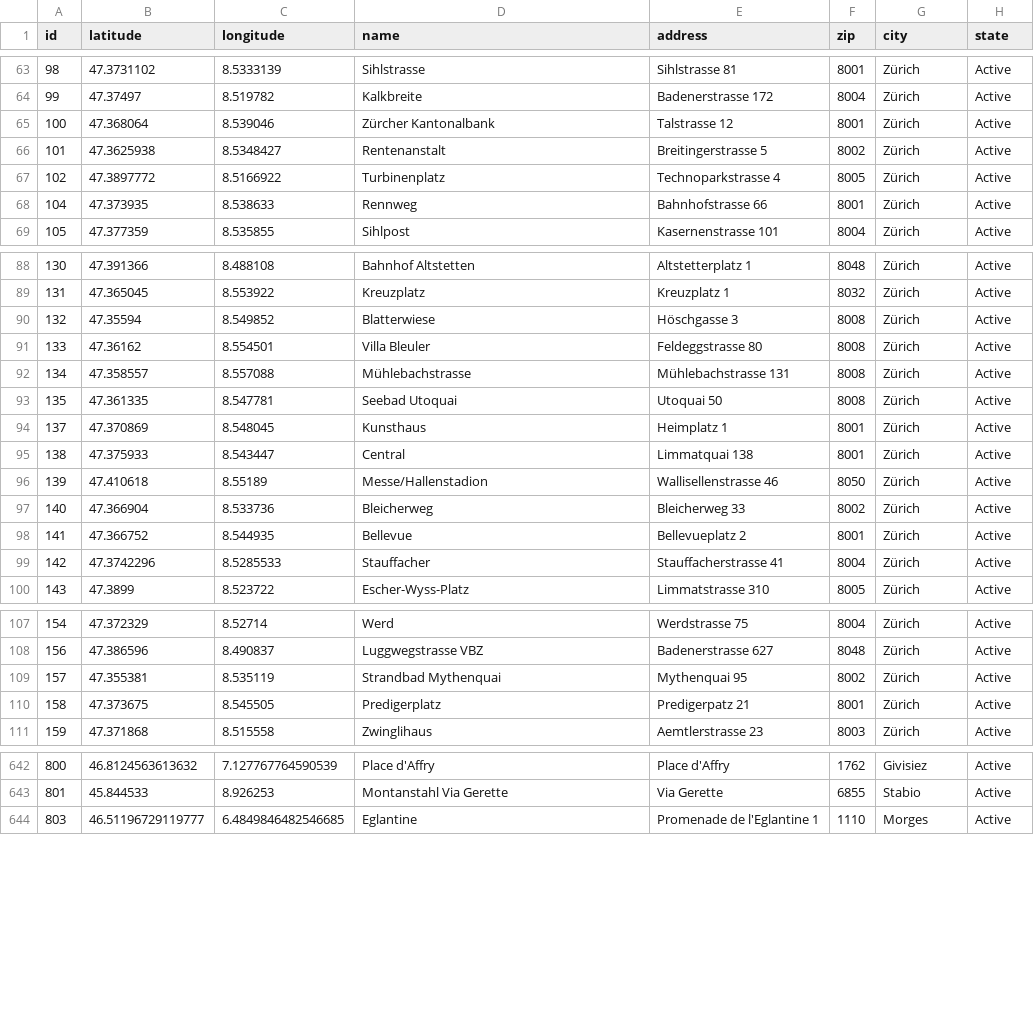
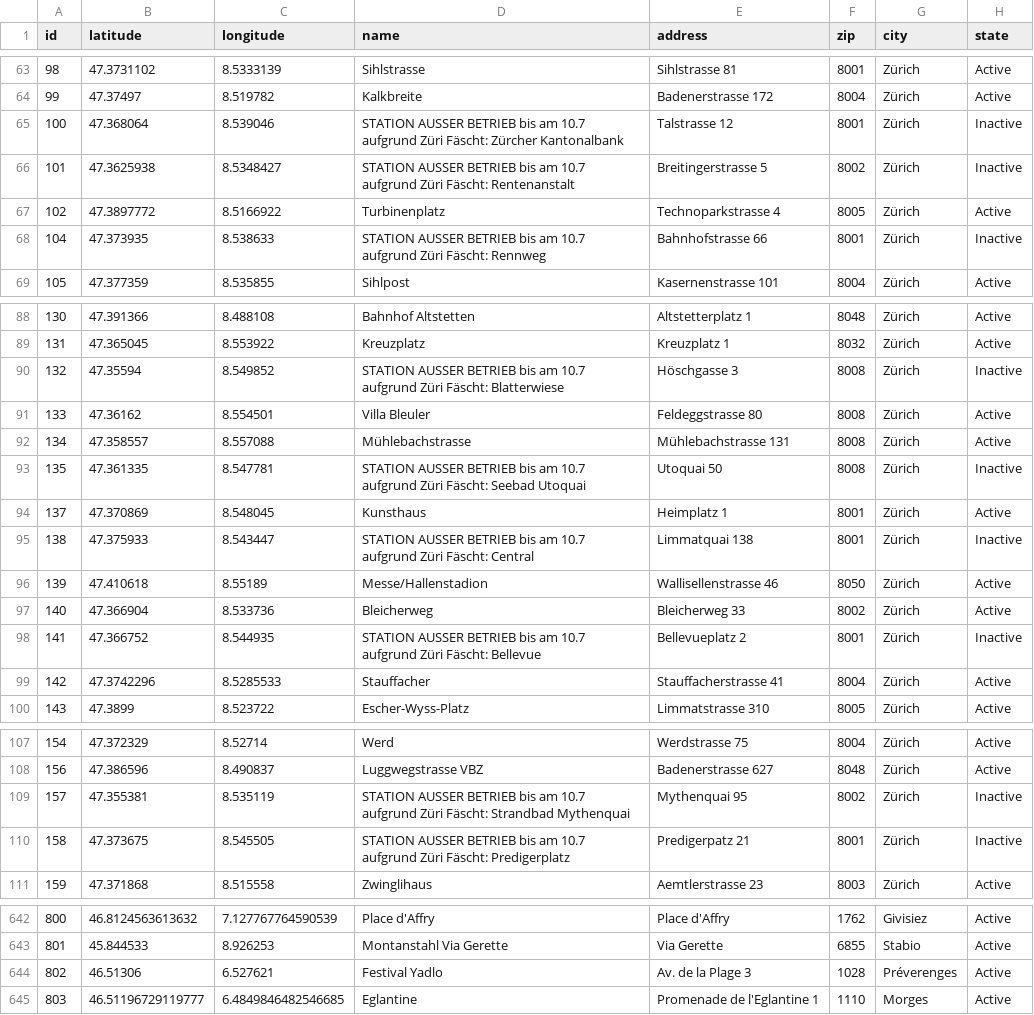
Before and after one commit to misialq/publibike-stations, a CSV file: stations/stations.csv, drawn as a sheet; only a part is shown, gaps mark what is left out; the diff covers the shown part only.

Commit message:
GHA: Update the list of PubliBike stations

```diff
--- a/stations/stations.csv
+++ b/stations/stations.csv
@@ -64,6 +64,6 @@ id,latitude,longitude,name,address,zip,city,state
 99,47.37497,8.519782,Kalkbreite,Badenerstrasse 172,8004,Zürich,Active
-100,47.368064,8.539046,Zürcher Kantonalbank,Talstrasse 12,8001,Zürich,Active
-101,47.3625938,8.5348427,Rentenanstalt,Breitingerstrasse 5,8002,Zürich,Active
+100,47.368064,8.539046,STATION AUSSER BETRIEB bis am 10.7 aufgrund Züri Fäscht: Zürcher Kantonalbank,Talstrasse 12,8001,Zürich,Inactive
+101,47.3625938,8.5348427,STATION AUSSER BETRIEB bis am 10.7 aufgrund Züri Fäscht: Rentenanstalt,Breitingerstrasse 5,8002,Zürich,Inactive
 102,47.3897772,8.5166922,Turbinenplatz,Technoparkstrasse 4,8005,Zürich,Active
-104,47.373935,8.538633,Rennweg,Bahnhofstrasse 66,8001,Zürich,Active
+104,47.373935,8.538633,STATION AUSSER BETRIEB bis am 10.7 aufgrund Züri Fäscht: Rennweg,Bahnhofstrasse 66,8001,Zürich,Inactive
 105,47.377359,8.535855,Sihlpost,Kasernenstrasse 101,8004,Zürich,Active
@@ -89,11 +89,11 @@ id,latitude,longitude,name,address,zip,city,state
 131,47.365045,8.553922,Kreuzplatz,Kreuzplatz 1,8032,Zürich,Active
-132,47.35594,8.549852,Blatterwiese,Höschgasse 3,8008,Zürich,Active
+132,47.35594,8.549852,STATION AUSSER BETRIEB bis am 10.7 aufgrund Züri Fäscht: Blatterwiese,Höschgasse 3,8008,Zürich,Inactive
 133,47.36162,8.554501,Villa Bleuler,Feldeggstrasse 80,8008,Zürich,Active
 134,47.358557,8.557088,Mühlebachstrasse,Mühlebachstrasse 131,8008,Zürich,Active
-135,47.361335,8.547781,Seebad Utoquai,Utoquai 50,8008,Zürich,Active
+135,47.361335,8.547781,STATION AUSSER BETRIEB bis am 10.7 aufgrund Züri Fäscht: Seebad Utoquai,Utoquai 50,8008,Zürich,Inactive
 137,47.370869,8.548045,Kunsthaus,Heimplatz 1,8001,Zürich,Active
-138,47.375933,8.543447,Central,Limmatquai 138,8001,Zürich,Active
+138,47.375933,8.543447,STATION AUSSER BETRIEB bis am 10.7 aufgrund Züri Fäscht: Central,Limmatquai 138,8001,Zürich,Inactive
 139,47.410618,8.55189,Messe/Hallenstadion,Wallisellenstrasse 46,8050,Zürich,Active
 140,47.366904,8.533736,Bleicherweg,Bleicherweg 33,8002,Zürich,Active
-141,47.366752,8.544935,Bellevue,Bellevueplatz 2,8001,Zürich,Active
+141,47.366752,8.544935,STATION AUSSER BETRIEB bis am 10.7 aufgrund Züri Fäscht: Bellevue,Bellevueplatz 2,8001,Zürich,Inactive
 142,47.3742296,8.5285533,Stauffacher,Stauffacherstrasse 41,8004,Zürich,Active
@@ -108,4 +108,4 @@ id,latitude,longitude,name,address,zip,city,state
 156,47.386596,8.490837,Luggwegstrasse VBZ,Badenerstrasse 627,8048,Zürich,Active
-157,47.355381,8.535119,Strandbad Mythenquai,Mythenquai 95,8002,Zürich,Active
-158,47.373675,8.545505,Predigerplatz,Predigerpatz 21,8001,Zürich,Active
+157,47.355381,8.535119,STATION AUSSER BETRIEB bis am 10.7 aufgrund Züri Fäscht: Strandbad Mythenquai,Mythenquai 95,8002,Zürich,Inactive
+158,47.373675,8.545505,STATION AUSSER BETRIEB bis am 10.7 aufgrund Züri Fäscht: Predigerplatz,Predigerpatz 21,8001,Zürich,Inactive
 159,47.371868,8.515558,Zwinglihaus,Aemtlerstrasse 23,8003,Zürich,Active
@@ -643,2 +643,3 @@ id,latitude,longitude,name,address,zip,city,state
 801,45.844533,8.926253,Montanstahl Via Gerette,Via Gerette,6855,Stabio,Active
+802,46.51306,6.527621,Festival Yadlo,Av. de la Plage 3,1028,Préverenges,Active
 803,46.51196729119777,6.4849846482546685,Eglantine,Promenade de l'Eglantine 1,1110,Morges,Active
```
Also changed, not shown: 16 edited cells elsewhere in this file.
